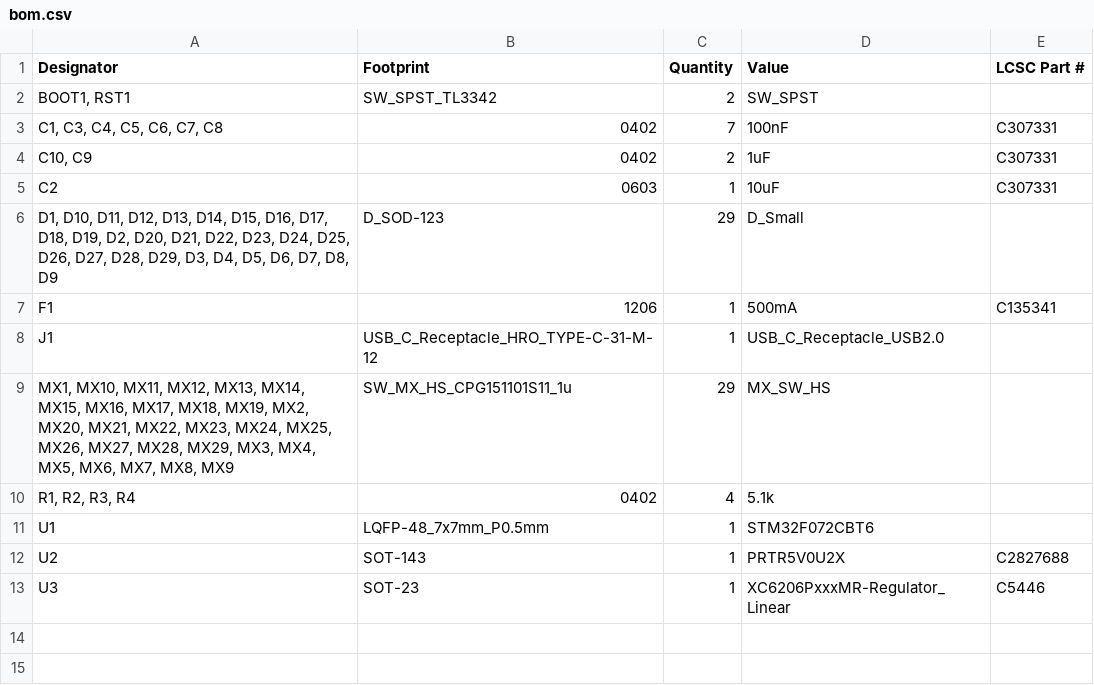
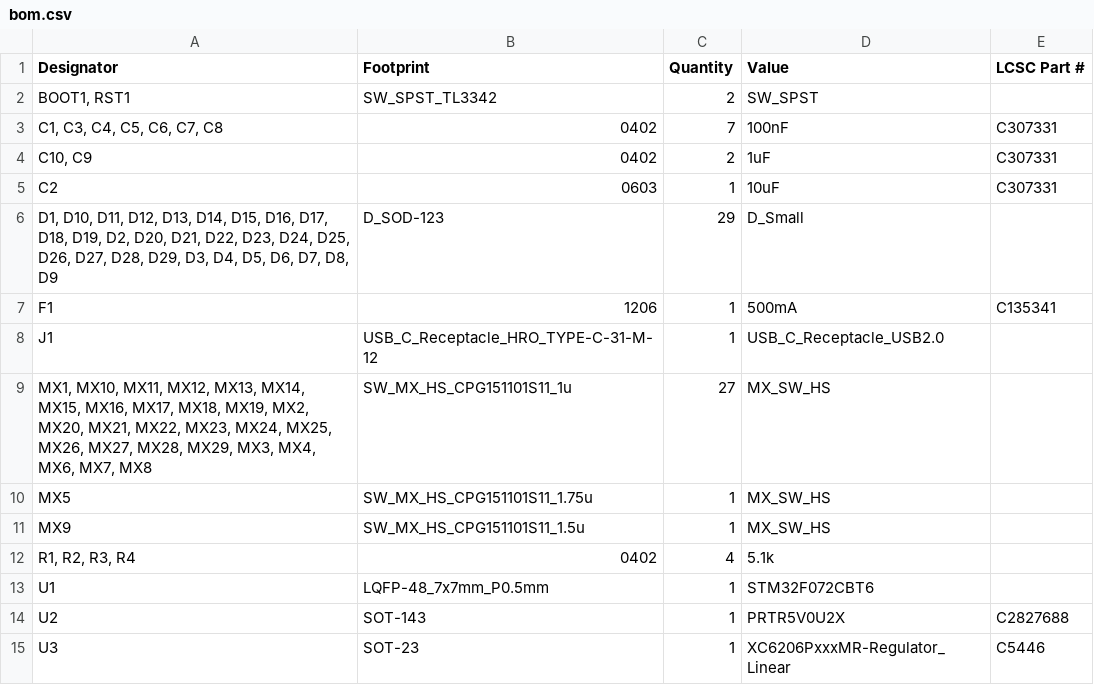
Before and after one commit to turnisaa-sgtworms/baby-batoid, a CSV file: baby-batoid/production/bom.csv, drawn as a sheet.

```diff
--- a/baby-batoid/production/bom.csv
+++ b/baby-batoid/production/bom.csv
@@ -8,3 +8,5 @@ F1,1206,1,500mA,C135341
 J1,USB_C_Receptacle_HRO_TYPE-C-31-M-12,1,USB_C_Receptacle_USB2.0,
-"MX1, MX10, MX11, MX12, MX13, MX14, MX15, MX16, MX17, MX18, MX19, MX2, MX20, MX21, MX22, MX23, MX24, MX25, MX26, MX27, MX28, MX29, MX3, MX4, MX5, MX6, MX7, MX8, MX9",SW_MX_HS_CPG151101S11_1u,29,MX_SW_HS,
+"MX1, MX10, MX11, MX12, MX13, MX14, MX15, MX16, MX17, MX18, MX19, MX2, MX20, MX21, MX22, MX23, MX24, MX25, MX26, MX27, MX28, MX29, MX3, MX4, MX6, MX7, MX8",SW_MX_HS_CPG151101S11_1u,27,MX_SW_HS,
+MX5,SW_MX_HS_CPG151101S11_1.75u,1,MX_SW_HS,
+MX9,SW_MX_HS_CPG151101S11_1.5u,1,MX_SW_HS,
 "R1, R2, R3, R4",0402,4,5.1k,
```
Also changed, not shown: baby-batoid/production/designators.csv, baby-batoid/production/positions.csv, 25 other files.
